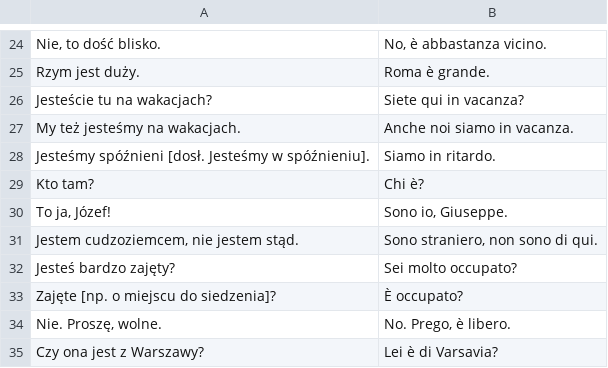
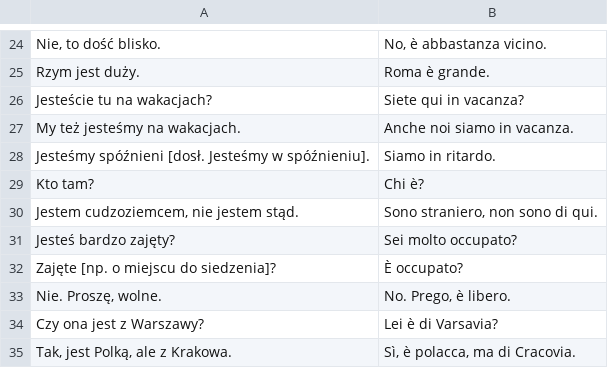
Before and after one commit to rafalur/Piacere_decks, a CSV file: italian/essere.csv, drawn as a sheet; only a part is shown, gaps mark what is left out; the shorter side is filled out with more unchanged rows.

```diff
--- a/italian/essere.csv
+++ b/italian/essere.csv
@@ -29,3 +29,2 @@
 "Kto tam?","Chi è?"
-"To ja, Józef!","Sono io, Giuseppe."
 "Jestem cudzoziemcem, nie jestem stąd.","Sono straniero, non sono di qui."
```
Also changed, not shown: 6 other files.
